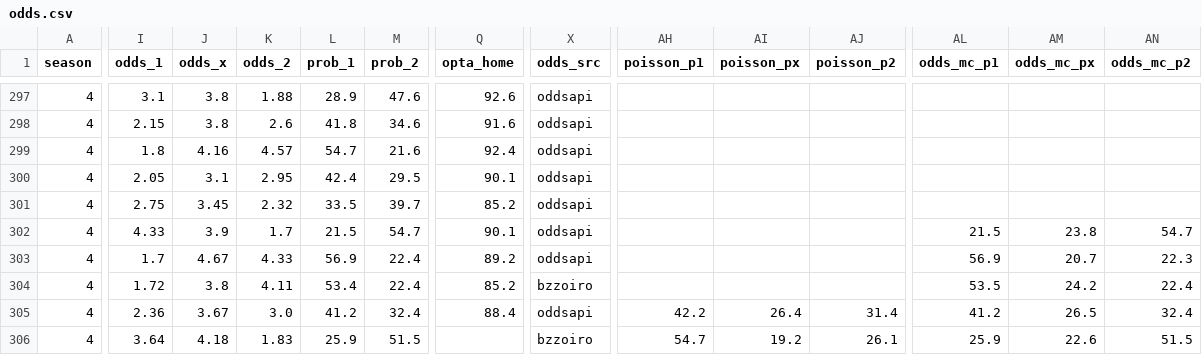
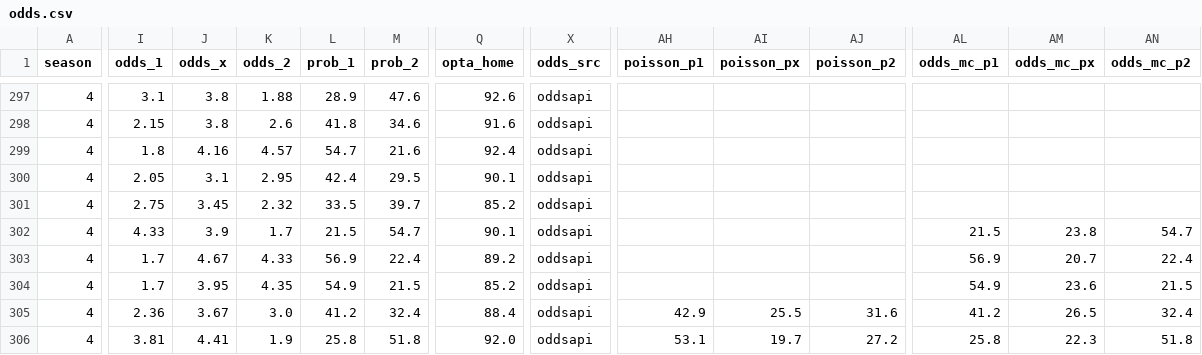
Before and after one commit to Stenner93/Odds, a CSV file: data/odds.csv, drawn as a sheet; only a part is shown, gaps mark what is left out; the diff covers the shown part only; the diff names each change by its address in the sheet, - before the commit and + after, or states it on an @@ line.

```diff
--- a/data/odds.csv
+++ b/data/odds.csv
-AN303 (odds_mc_p2): 22.3
+AN303 (odds_mc_p2): 22.4
-I304 (odds_1): 1.72
+I304 (odds_1): 1.7
-J304 (odds_x): 3.8
+J304 (odds_x): 3.95
-K304 (odds_2): 4.11
+K304 (odds_2): 4.35
-L304 (prob_1): 53.4
+L304 (prob_1): 54.9
-M304 (prob_2): 22.4
+M304 (prob_2): 21.5
-X304 (odds_src): bzzoiro
+X304 (odds_src): oddsapi
-AL304 (odds_mc_p1): 53.5
+AL304 (odds_mc_p1): 54.9
-AM304 (odds_mc_px): 24.2
+AM304 (odds_mc_px): 23.6
-AN304 (odds_mc_p2): 22.4
+AN304 (odds_mc_p2): 21.5
-AH305 (poisson_p1): 42.2
+AH305 (poisson_p1): 42.9
-AI305 (poisson_px): 26.4
+AI305 (poisson_px): 25.5
-AJ305 (poisson_p2): 31.4
+AJ305 (poisson_p2): 31.6
-I306 (odds_1): 3.64
+I306 (odds_1): 3.81
-J306 (odds_x): 4.18
+J306 (odds_x): 4.41
-K306 (odds_2): 1.83
+K306 (odds_2): 1.9
-L306 (prob_1): 25.9
+L306 (prob_1): 25.8
-M306 (prob_2): 51.5
+M306 (prob_2): 51.8
-Q306 (opta_home): (empty)
+Q306 (opta_home): 92.0
-X306 (odds_src): bzzoiro
+X306 (odds_src): oddsapi
-AH306 (poisson_p1): 54.7
+AH306 (poisson_p1): 53.1
-AI306 (poisson_px): 19.2
+AI306 (poisson_px): 19.7
-AJ306 (poisson_p2): 26.1
+AJ306 (poisson_p2): 27.2
-AL306 (odds_mc_p1): 25.9
+AL306 (odds_mc_p1): 25.8
-AM306 (odds_mc_px): 22.6
+AM306 (odds_mc_px): 22.3
-AN306 (odds_mc_p2): 51.5
+AN306 (odds_mc_p2): 51.8
```
Also changed, not shown: 19 edited cells elsewhere in this file, data/predictor_log.csv, 1 other file.
